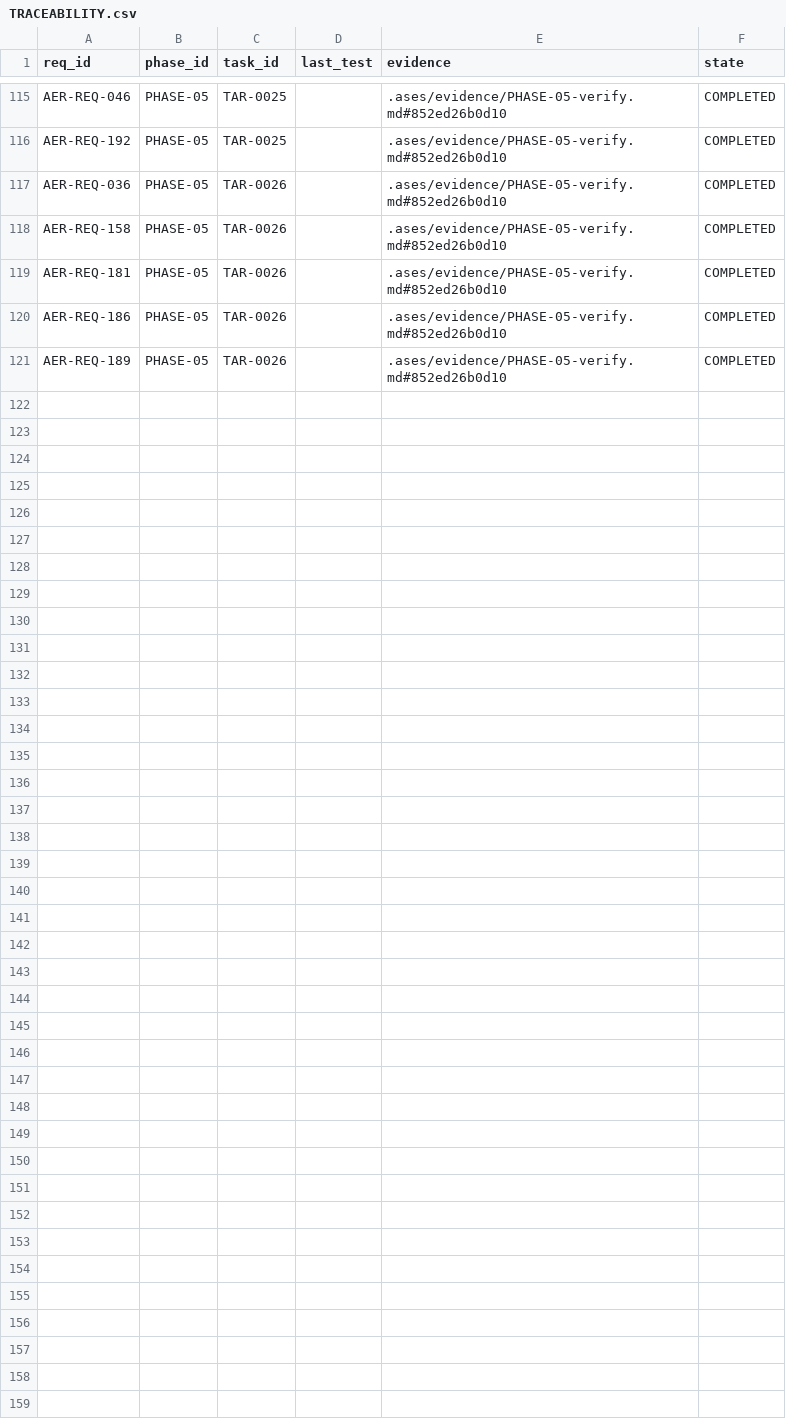
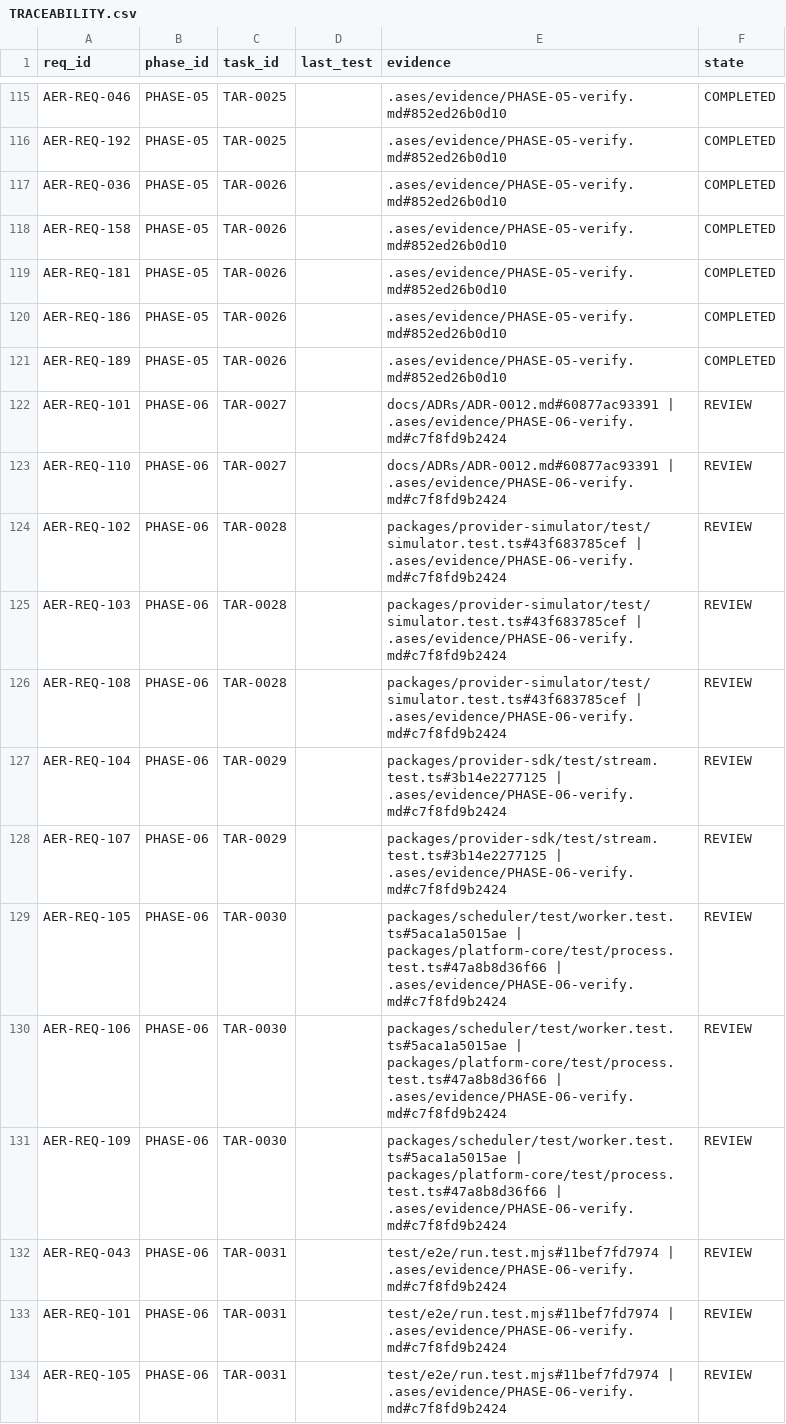
Before and after one commit to eureka42-ai/ases-cli, a CSV file: .ases/TRACEABILITY.csv, drawn as a sheet; only a part is shown, gaps mark what is left out.

```diff
--- a/.ases/TRACEABILITY.csv
+++ b/.ases/TRACEABILITY.csv
@@ -121 +121,14 @@ req_id,phase_id,task_id,last_test,evidence,state
 "AER-REQ-189","PHASE-05","TAR-0026","",".ases/evidence/PHASE-05-verify.md#852ed26b0d10","COMPLETED"
+"AER-REQ-101","PHASE-06","TAR-0027","","docs/ADRs/ADR-0012.md#60877ac93391 | .ases/evidence/PHASE-06-verify.md#c7f8fd9b2424","REVIEW"
+"AER-REQ-110","PHASE-06","TAR-0027","","docs/ADRs/ADR-0012.md#60877ac93391 | .ases/evidence/PHASE-06-verify.md#c7f8fd9b2424","REVIEW"
+"AER-REQ-102","PHASE-06","TAR-0028","","packages/provider-simulator/test/simulator.test.ts#43f683785cef | .ases/evidence/PHASE-06-verify.md#c7f8fd9b2424","REVIEW"
+"AER-REQ-103","PHASE-06","TAR-0028","","packages/provider-simulator/test/simulator.test.ts#43f683785cef | .ases/evidence/PHASE-06-verify.md#c7f8fd9b2424","REVIEW"
+"AER-REQ-108","PHASE-06","TAR-0028","","packages/provider-simulator/test/simulator.test.ts#43f683785cef | .ases/evidence/PHASE-06-verify.md#c7f8fd9b2424","REVIEW"
+"AER-REQ-104","PHASE-06","TAR-0029","","packages/provider-sdk/test/stream.test.ts#3b14e2277125 | .ases/evidence/PHASE-06-verify.md#c7f8fd9b2424","REVIEW"
+"AER-REQ-107","PHASE-06","TAR-0029","","packages/provider-sdk/test/stream.test.ts#3b14e2277125 | .ases/evidence/PHASE-06-verify.md#c7f8fd9b2424","REVIEW"
+"AER-REQ-105","PHASE-06","TAR-0030","","packages/scheduler/test/worker.test.ts#5aca1a5015ae | packages/platform-core/test/process.test.ts#47a8b8d36f66 | .ases/evidence/PHASE-06-verify.md#c7f8fd9b2424","REVIEW"
+"AER-REQ-106","PHASE-06","TAR-0030","","packages/scheduler/test/worker.test.ts#5aca1a5015ae | packages/platform-core/test/process.test.ts#47a8b8d36f66 | .ases/evidence/PHASE-06-verify.md#c7f8fd9b2424","REVIEW"
+"AER-REQ-109","PHASE-06","TAR-0030","","packages/scheduler/test/worker.test.ts#5aca1a5015ae | packages/platform-core/test/process.test.ts#47a8b8d36f66 | .ases/evidence/PHASE-06-verify.md#c7f8fd9b2424","REVIEW"
+"AER-REQ-043","PHASE-06","TAR-0031","","test/e2e/run.test.mjs#11bef7fd7974 | .ases/evidence/PHASE-06-verify.md#c7f8fd9b2424","REVIEW"
+"AER-REQ-101","PHASE-06","TAR-0031","","test/e2e/run.test.mjs#11bef7fd7974 | .ases/evidence/PHASE-06-verify.md#c7f8fd9b2424","REVIEW"
+"AER-REQ-105","PHASE-06","TAR-0031","","test/e2e/run.test.mjs#11bef7fd7974 | .ases/evidence/PHASE-06-verify.md#c7f8fd9b2424","REVIEW"
```
Also changed, not shown: 46 other files.
